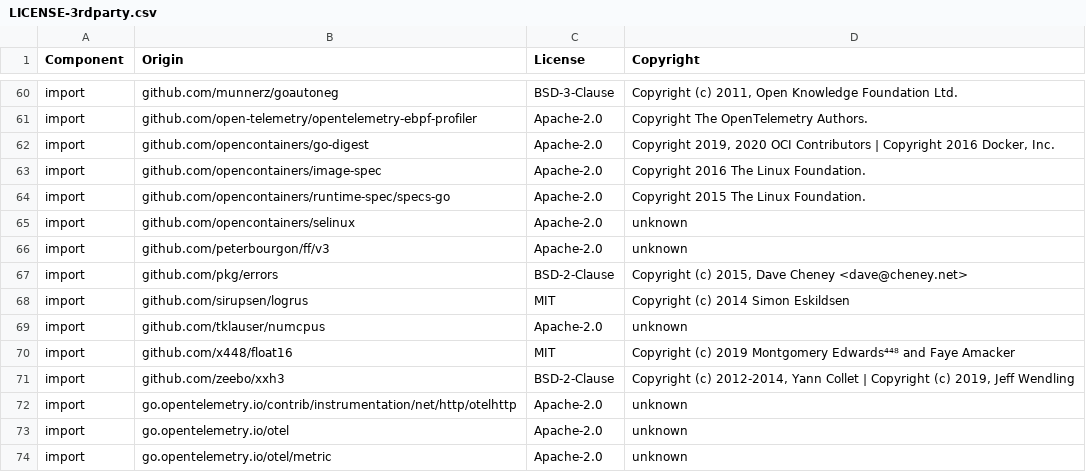
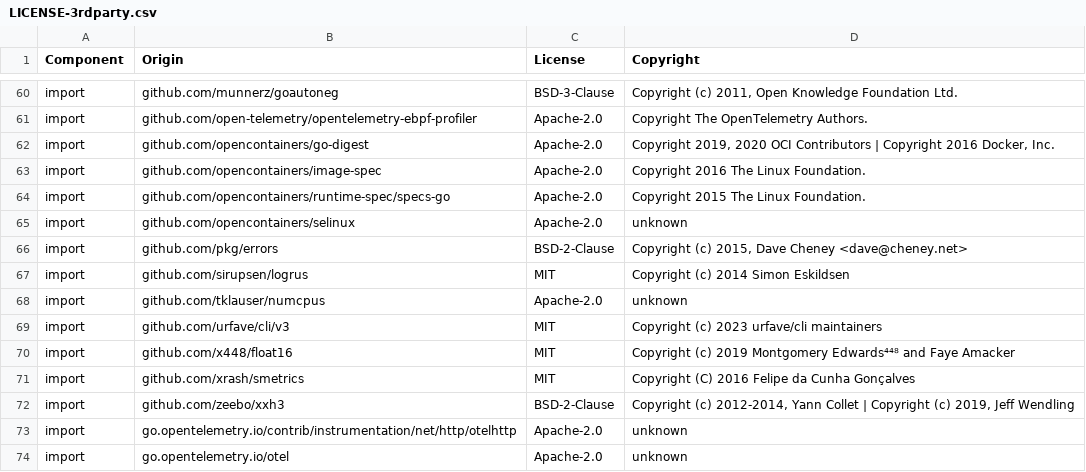
Before and after one commit to DataDog/dd-otel-host-profiler, a CSV file: LICENSE-3rdparty.csv, drawn as a sheet; only a part is shown, gaps mark what is left out; the shorter side is filled out with more unchanged rows; removed rows and columns are numbered as before the commit, all else as after; the diff names each change by its address in the sheet, - before the commit and + after, or states it on an @@ line.

```diff
--- a/LICENSE-3rdparty.csv
+++ b/LICENSE-3rdparty.csv
-row 66: import | github.com/peterbourgon/ff/v3 | Apache-2.0 | unknown
+row 69: import | github.com/urfave/cli/v3 | MIT | Copyright (c) 2023 urfave/cli maintainers
+row 71: import | github.com/xrash/smetrics | MIT | Copyright (C) 2016 Felipe da Cunha Gonçalves
```
Also changed, not shown: 13 other files.
